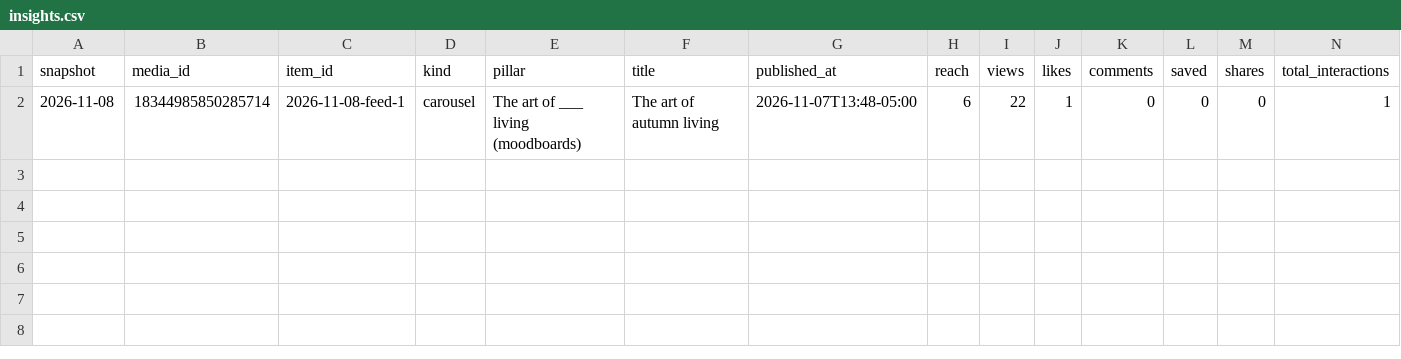
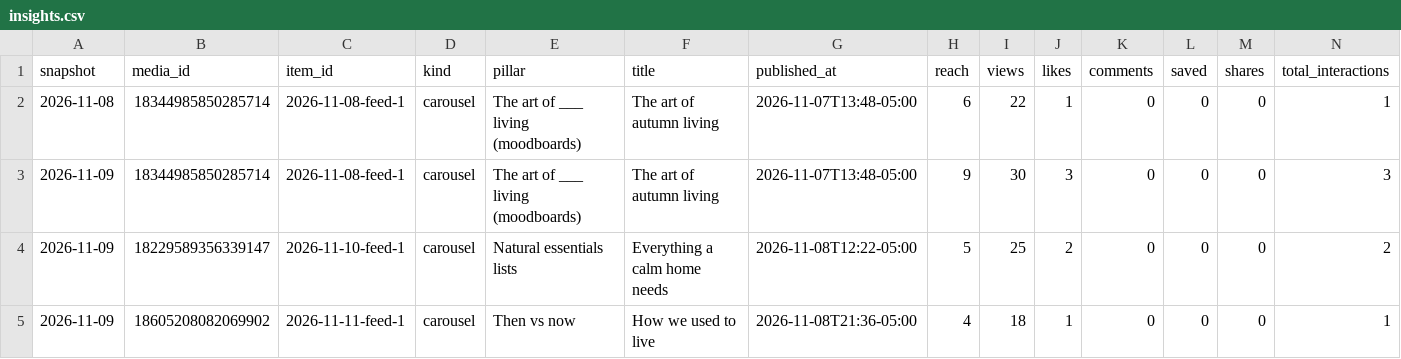
Before and after one commit to sajmyajtak/organic, a CSV file: data/insights.csv, drawn as a sheet; only a part is shown; rows hold the shown columns only; the diff names each change by its address in the sheet, - before the commit and + after, or states it on an @@ line.

Commit message:
data: statistiky 2026-11-09

```diff
--- a/data/insights.csv
+++ b/data/insights.csv
+row 3: 2026-11-09 | 18344985850285714 | 2026-11-08-feed-1 | carousel | The art of ___ living (moodboards) | The art of autumn living | 2026-11-07T13:48-05:00 | 9 | 30 | 3 | 0 | 0 | 0 | 3
+row 4: 2026-11-09 | 18229589356339147 | 2026-11-10-feed-1 | carousel | Natural essentials lists | Everything a calm home needs | 2026-11-08T12:22-05:00 | 5 | 25 | 2 | 0 | 0 | 0 | 2
+row 5: 2026-11-09 | 18605208082069902 | 2026-11-11-feed-1 | carousel | Then vs now | How we used to live | 2026-11-08T21:36-05:00 | 4 | 18 | 1 | 0 | 0 | 0 | 1
```
Also changed, not shown: 1 other file.
